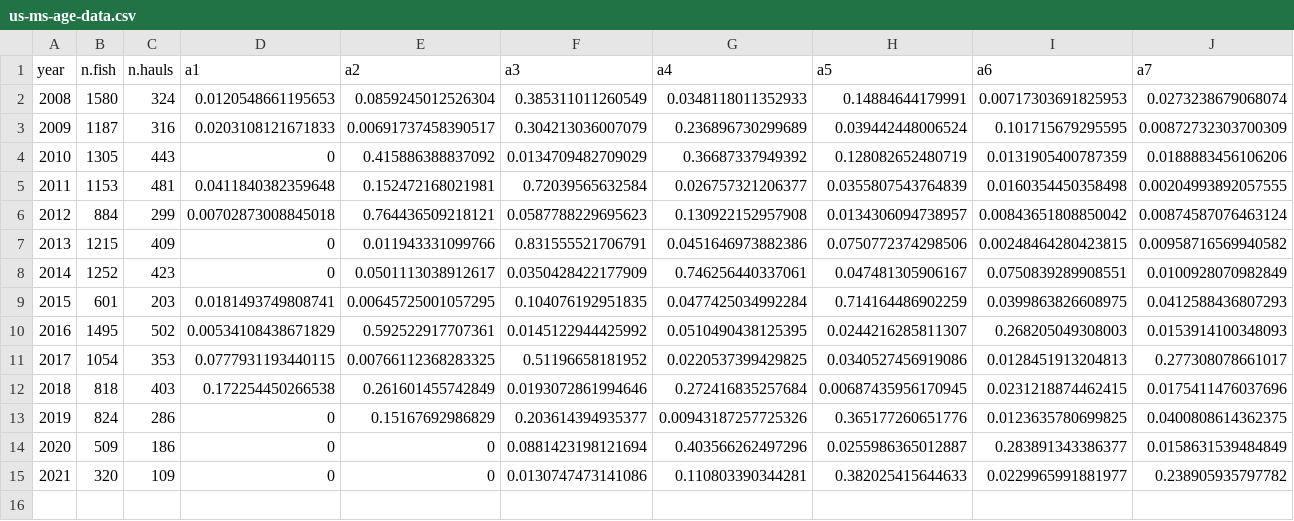
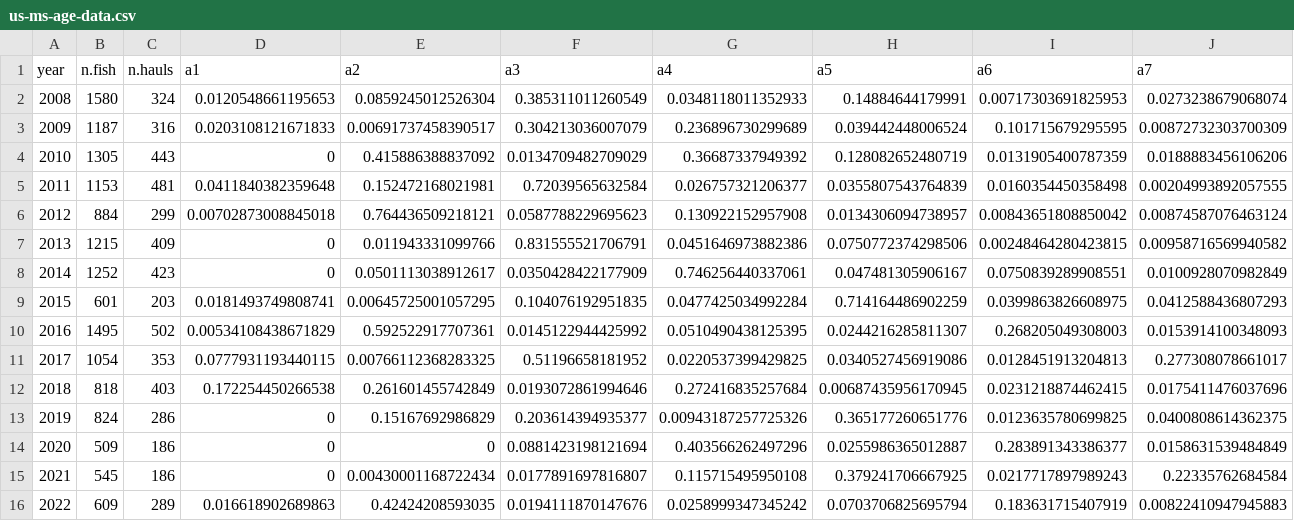
Before and after one commit to pacific-hake/hake-assessment, a CSV file: data/us-ms-age-data.csv, drawn as a sheet; only a part is shown; removed rows and columns are numbered as before the commit, all else as after; rows hold the shown columns only; the diff names each change by its address in the sheet, - before the commit and + after, or states it on an @@ line.

Commit message:
U.S. age-composition data
Some small changes to shoreside comps in 08,09,17;
08-09 was b/c of changes to total weights in PacFIN
for Westport portgoup. Not sure why there are
changes but this leads to a different weighting
because they are weighted by sample weight.
Not sure why the changes in 2017.

```diff
--- a/data/us-ms-age-data.csv
+++ b/data/us-ms-age-data.csv
-row 15: 2021 | 320 | 109 | 0 | 0 | 0.0130747473141086 | 0.110803390344281 | 0.382025415644633 | 0.0229965991881977 | 0.238905935797782
+row 15: 2021 | 545 | 186 | 0 | 0.00430001168722434 | 0.0177891697816807 | 0.115715495950108 | 0.379241706667925 | 0.0217717897989243 | 0.22335762684584
+row 16: 2022 | 609 | 289 | 0.016618902689863 | 0.42424208593035 | 0.0194111870147676 | 0.0258999347345242 | 0.0703706825695794 | 0.183631715407919 | 0.00822410947945883
```
Also changed, not shown: data/us-cp-age-data.csv, data/us-shore-age-data.csv.
